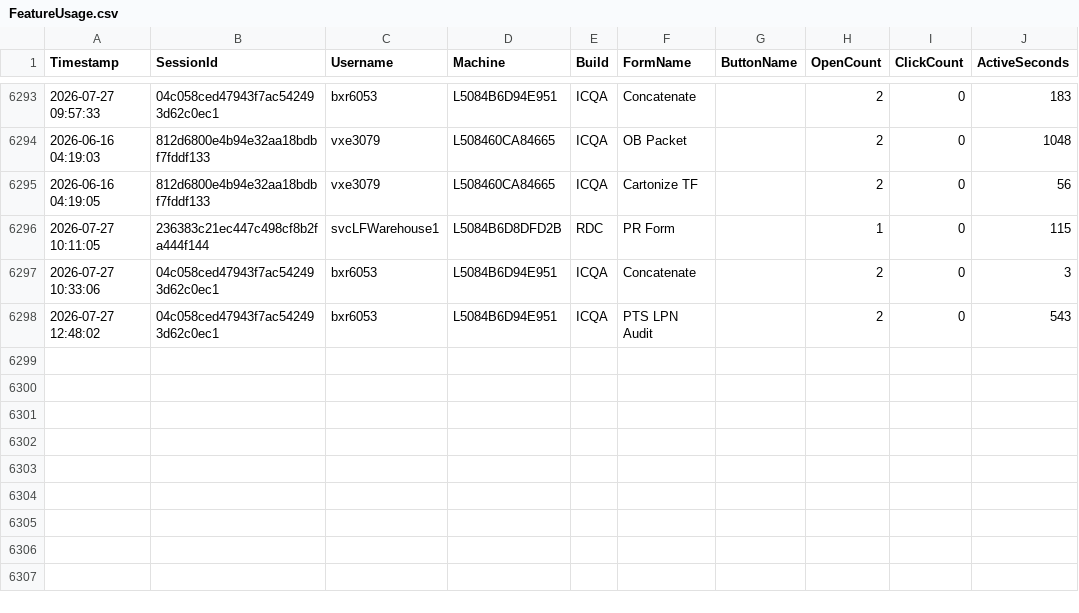
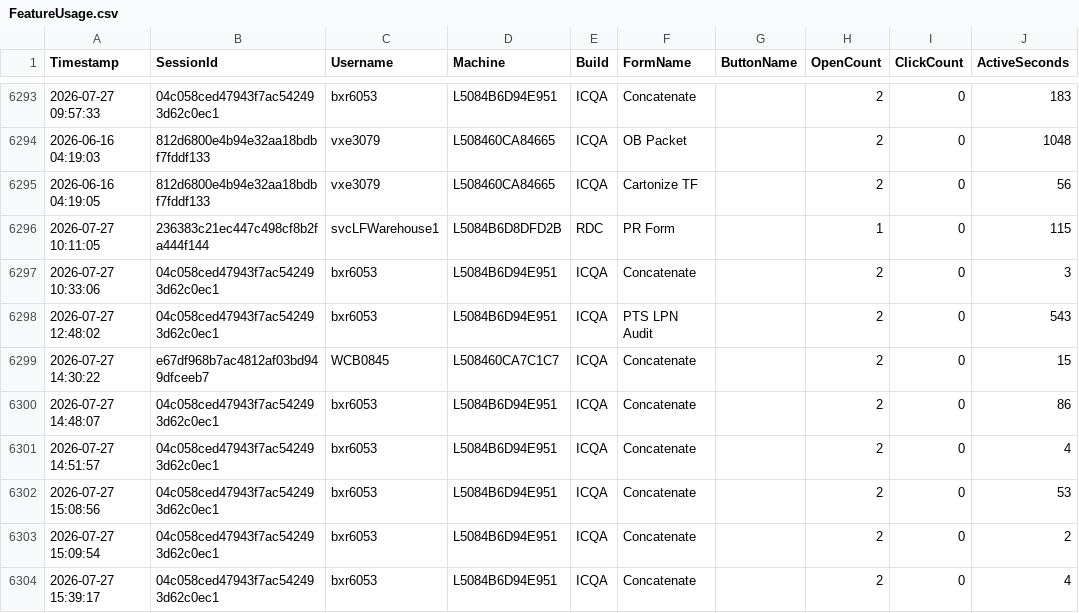
Before and after one commit to ixservices-bit/ixservices.github.io, a CSV file: data/FeatureUsage.csv, drawn as a sheet; only a part is shown, gaps mark what is left out; the diff names each change by its address in the sheet, - before the commit and + after, or states it on an @@ line.

```diff
--- a/data/FeatureUsage.csv
+++ b/data/FeatureUsage.csv
+row 6299: 2026-07-27 14:30:22 | e67df968b7ac4812af03bd949dfceeb7 | WCB0845 | L508460CA7C1C7 | ICQA | Concatenate |  | 2 | 0 | 15
+row 6300: 2026-07-27 14:48:07 | 04c058ced47943f7ac542493d62c0ec1 | bxr6053 | L5084B6D94E951 | ICQA | Concatenate |  | 2 | 0 | 86
+row 6301: 2026-07-27 14:51:57 | 04c058ced47943f7ac542493d62c0ec1 | bxr6053 | L5084B6D94E951 | ICQA | Concatenate |  | 2 | 0 | 4
+row 6302: 2026-07-27 15:08:56 | 04c058ced47943f7ac542493d62c0ec1 | bxr6053 | L5084B6D94E951 | ICQA | Concatenate |  | 2 | 0 | 53
+row 6303: 2026-07-27 15:09:54 | 04c058ced47943f7ac542493d62c0ec1 | bxr6053 | L5084B6D94E951 | ICQA | Concatenate |  | 2 | 0 | 2
+row 6304: 2026-07-27 15:39:17 | 04c058ced47943f7ac542493d62c0ec1 | bxr6053 | L5084B6D94E951 | ICQA | Concatenate |  | 2 | 0 | 4
```
Also changed, not shown: 1 other file.
